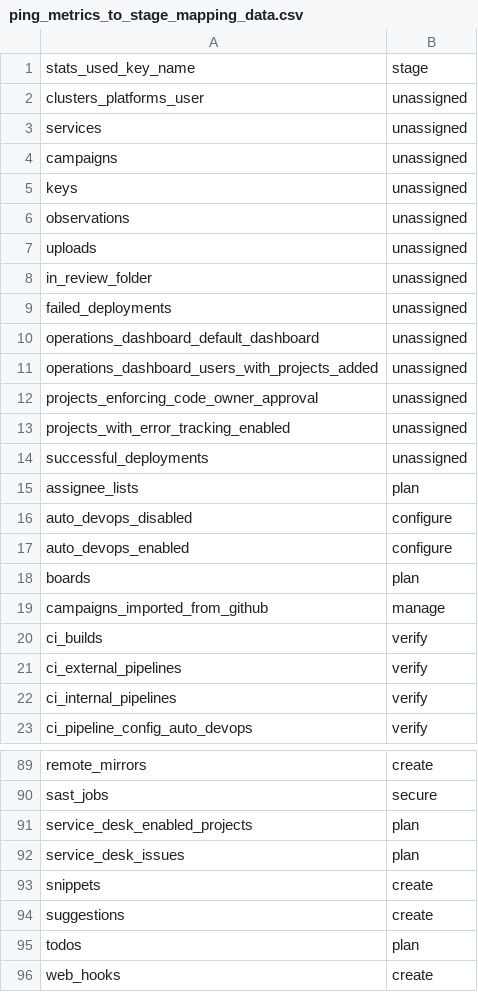
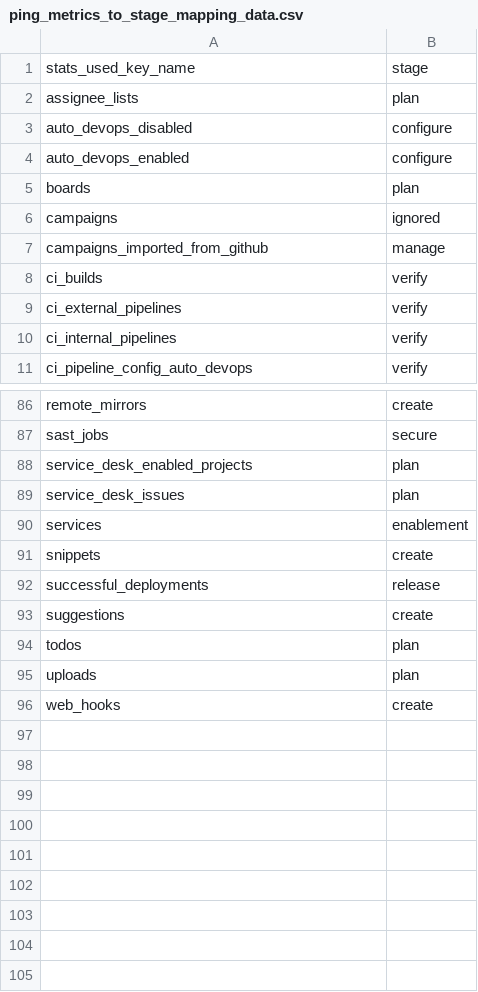
Before and after one commit to danieldiamond/gitlab-analytics, a CSV file: transform/snowflake-dbt/data/ping_metrics_to_stage_mapping_data.csv, drawn as a sheet; only a part is shown, gaps mark what is left out; removed rows and columns are numbered as before the commit, all else as after; the diff covers the shown part only; the diff names each change by its address in the sheet, - before the commit and + after, or states it on an @@ line.

```diff
--- a/transform/snowflake-dbt/data/ping_metrics_to_stage_mapping_data.csv
+++ b/transform/snowflake-dbt/data/ping_metrics_to_stage_mapping_data.csv
-row 2: clusters_platforms_user | unassigned
-row 3: services | unassigned
-row 4: campaigns | unassigned
-row 5: keys | unassigned
-row 6: observations | unassigned
-row 7: uploads | unassigned
-row 8: in_review_folder | unassigned
-row 9: failed_deployments | unassigned
-row 10: operations_dashboard_default_dashboard | unassigned
-row 11: operations_dashboard_users_with_projects_added | unassigned
-row 12: projects_enforcing_code_owner_approval | unassigned
-row 13: projects_with_error_tracking_enabled | unassigned
-row 14: successful_deployments | unassigned
+row 6: campaigns | ignored
+row 90: services | enablement
+row 92: successful_deployments | release
+row 95: uploads | plan
```
Also changed, not shown: 9 added rows and 4 moved rows elsewhere in this file, 1 other file.
